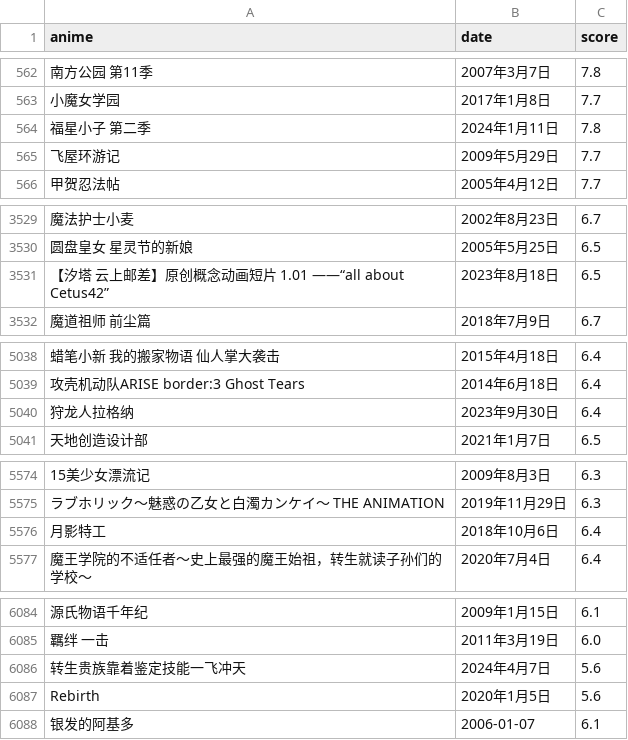
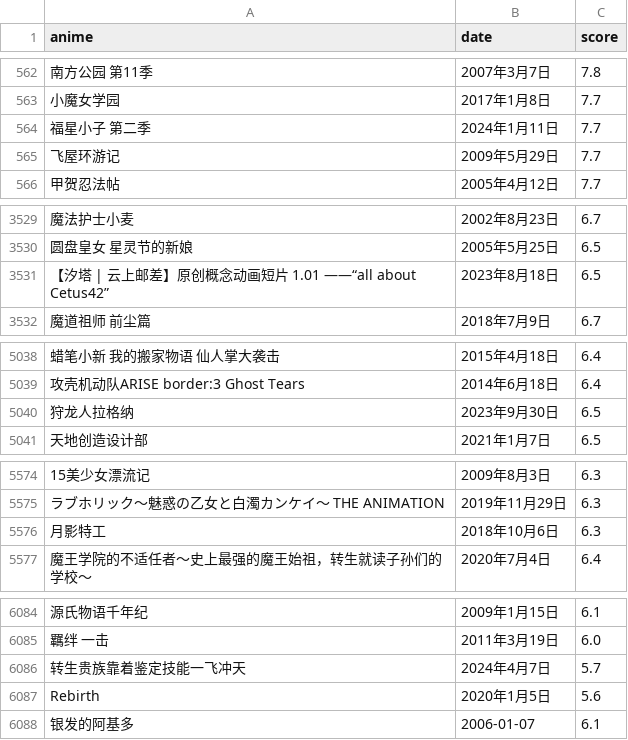
Before and after one commit to systemannounce/bangumi_anime_crawler, a CSV file: anime20240408.csv, drawn as a sheet; only a part is shown, gaps mark what is left out; the diff covers the shown part only; the diff names each change by its address in the sheet, - before the commit and + after, or states it on an @@ line.

Commit message:
feat: add csv GitHub Rules. update data. update filename.

```diff
--- a/anime20240408.csv
+++ b/anime20240408.csv
-C564 (score): 7.8
+C564 (score): 7.7
-A3531 (anime): 【汐塔 云上邮差】原创概念动画短片 1.01 ——“all about Cetus42”
+A3531 (anime): 【汐塔 | 云上邮差】原创概念动画短片 1.01 ——“all about Cetus42”
-C5040 (score): 6.4
+C5040 (score): 6.5
-C5576 (score): 6.4
+C5576 (score): 6.3
-C6086 (score): 5.6
+C6086 (score): 5.7
```
Also changed, not shown: 2 edited cells elsewhere in this file, 3 other files.
